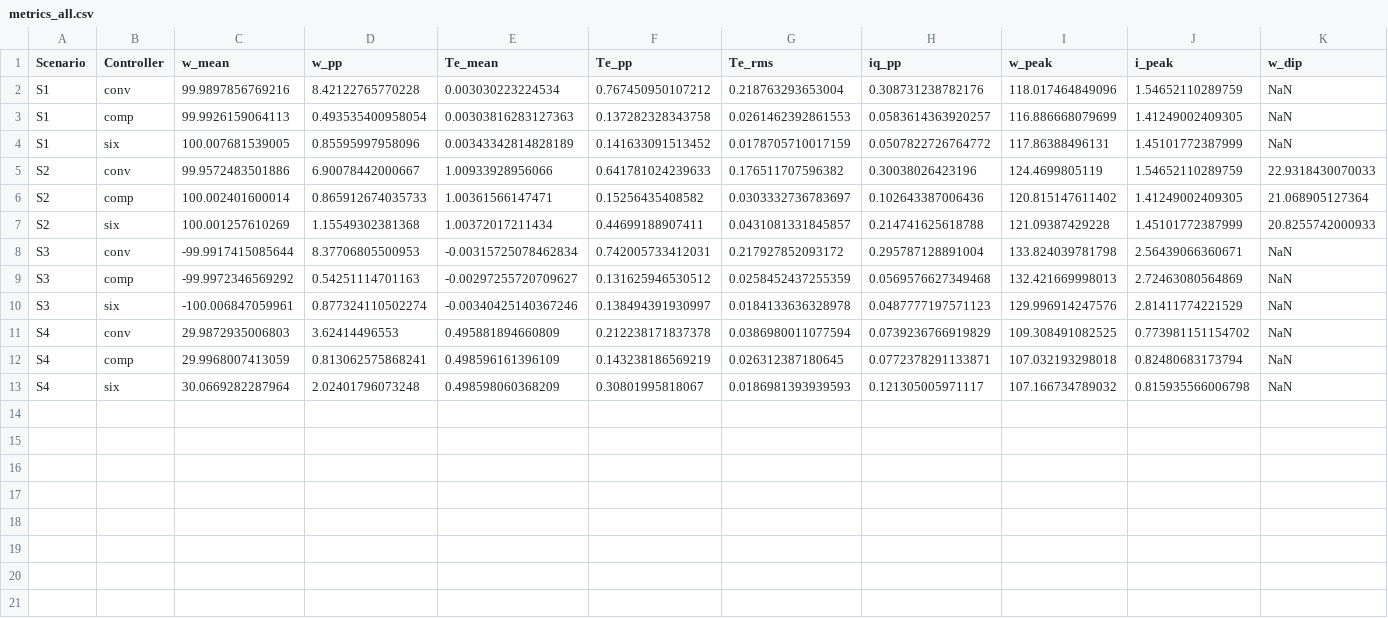
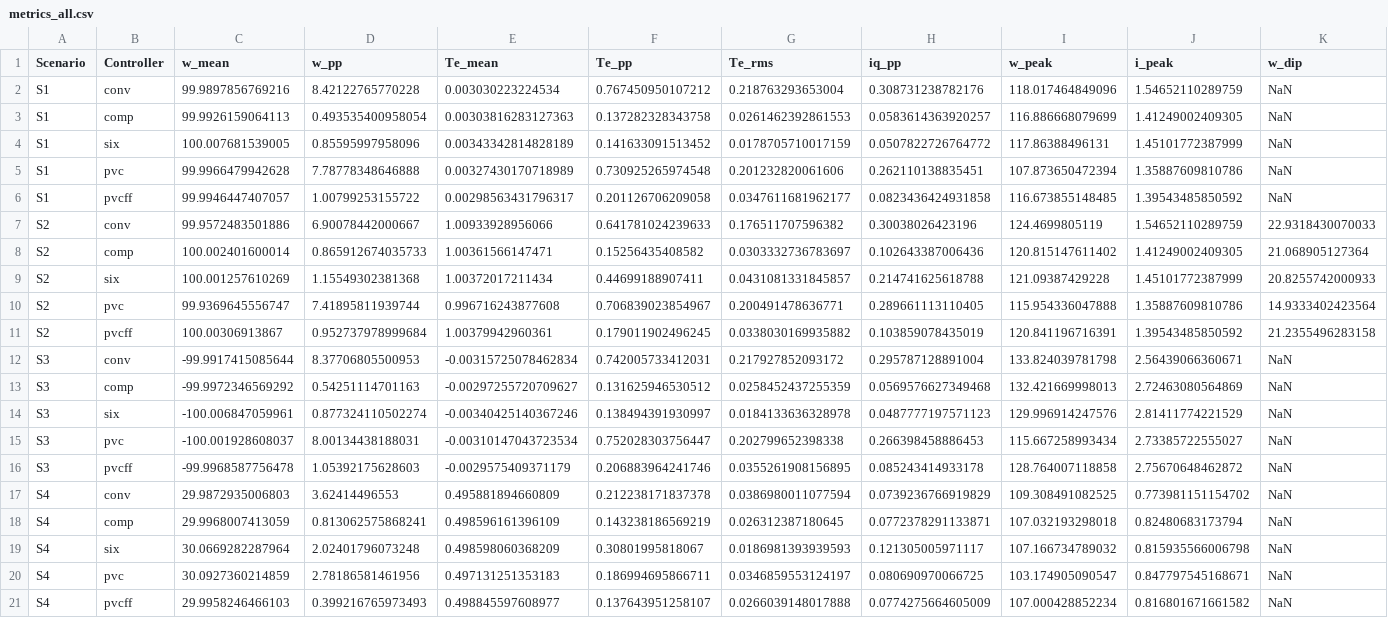
Before and after one commit to whoisLePhuc/master_thesis_bldc_control, a CSV file: 04_Results/Tables/metrics_all.csv, drawn as a sheet; the diff names each change by its address in the sheet, - before the commit and + after, or states it on an @@ line.

```diff
--- a/04_Results/Tables/metrics_all.csv
+++ b/04_Results/Tables/metrics_all.csv
+row 5: S1 | pvc | 99.9966479942628 | 7.78778348646888 | 0.00327430170718989 | 0.730925265974548 | 0.201232820061606 | 0.262110138835451 | 107.873650472394 | 1.35887609810786 | NaN
+row 6: S1 | pvcff | 99.9946447407057 | 1.00799253155722 | 0.00298563431796317 | 0.201126706209058 | 0.0347611681962177 | 0.0823436424931858 | 116.673855148485 | 1.39543485850592 | NaN
+row 10: S2 | pvc | 99.9369645556747 | 7.41895811939744 | 0.996716243877608 | 0.706839023854967 | 0.200491478636771 | 0.289661113110405 | 115.954336047888 | 1.35887609810786 | 14.9333402423564
+row 11: S2 | pvcff | 100.00306913867 | 0.952737978999684 | 1.00379942960361 | 0.179011902496245 | 0.0338030169935882 | 0.103859078435019 | 120.841196716391 | 1.39543485850592 | 21.2355496283158
+row 15: S3 | pvc | -100.001928608037 | 8.00134438188031 | -0.00310147043723534 | 0.752028303756447 | 0.202799652398338 | 0.266398458886453 | 115.667258993434 | 2.73385722555027 | NaN
+row 16: S3 | pvcff | -99.9968587756478 | 1.05392175628603 | -0.0029575409371179 | 0.206883964241746 | 0.0355261908156895 | 0.085243414933178 | 128.764007118858 | 2.75670648462872 | NaN
+row 20: S4 | pvc | 30.0927360214859 | 2.78186581461956 | 0.497131251353183 | 0.186994695866711 | 0.0346859553124197 | 0.080690970066725 | 103.174905090547 | 0.847797545168671 | NaN
+row 21: S4 | pvcff | 29.9958246466103 | 0.399216765973493 | 0.498845597608977 | 0.137643951258107 | 0.0266039148017888 | 0.0774275664605009 | 107.000428852234 | 0.816801671661582 | NaN
```
Also changed, not shown: 04_Results/Tables/kpi_comparison.csv, 10 other files.
